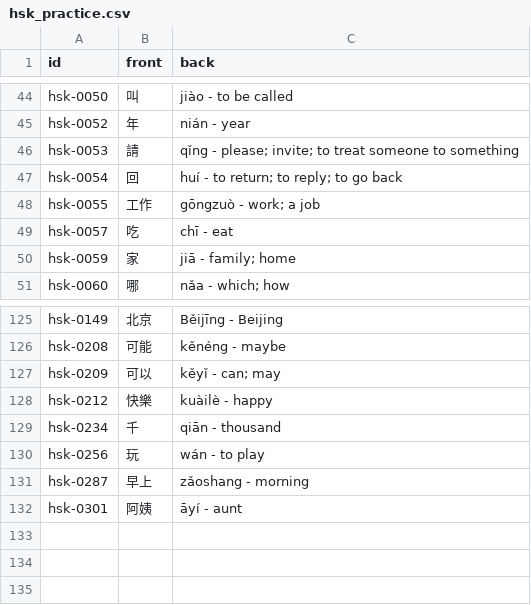
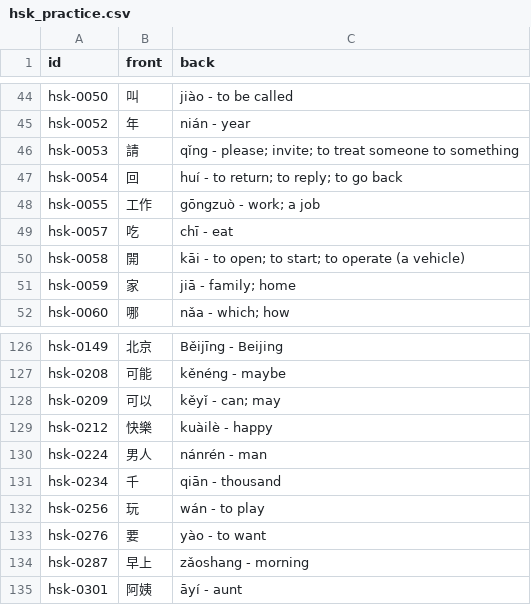
Before and after one commit to chiin/feeeed, a CSV file: hsk_practice.csv, drawn as a sheet; only a part is shown, gaps mark what is left out.

```diff
--- a/hsk_practice.csv
+++ b/hsk_practice.csv
@@ -49,2 +49,3 @@ hsk-0055,工作,gōngzuò - work; a job
 hsk-0057,吃,chī - eat
+hsk-0058,開,kāi - to open; to start; to operate (a vehicle)
 hsk-0059,家,jiā - family; home
@@ -128,4 +129,6 @@ hsk-0209,可以,kěyǐ - can; may
 hsk-0212,快樂,kuàilè - happy
+hsk-0224,男人,nánrén - man
 hsk-0234,千,qiān - thousand
 hsk-0256,玩,wán - to play
+hsk-0276,要,yào - to want
 hsk-0287,早上,zǎoshang - morning
```
Also changed, not shown: 29 other files.
